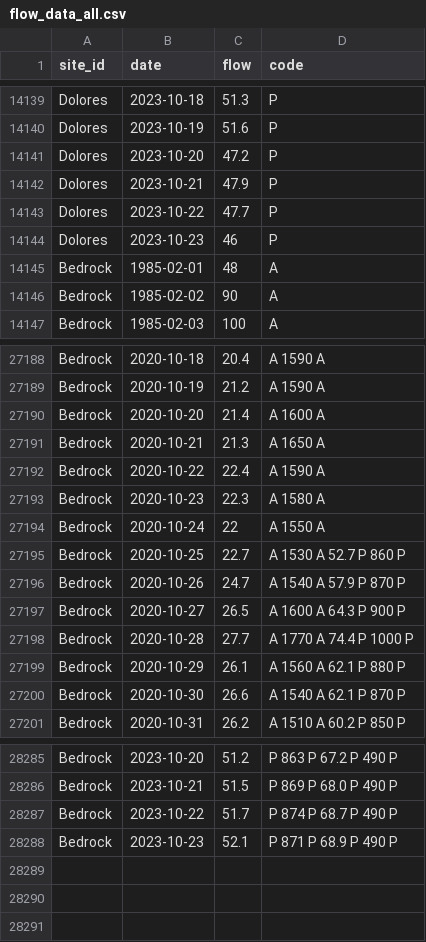
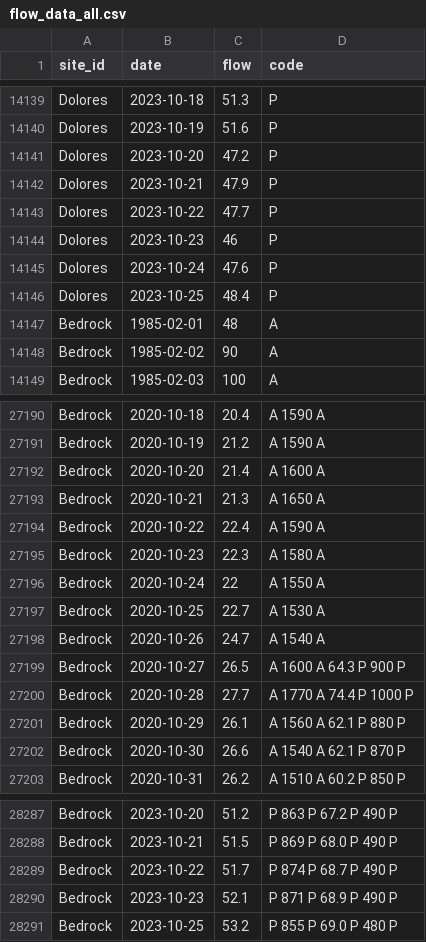
Before and after one commit to mschmidty/dolores_flow_predict, a CSV file: output/flow_data_all.csv, drawn as a sheet; only a part is shown, gaps mark what is left out.

```diff
--- a/output/flow_data_all.csv
+++ b/output/flow_data_all.csv
@@ -14144,2 +14144,4 @@ Dolores,2023-10-22,47.7,P
 Dolores,2023-10-23,46,P
+Dolores,2023-10-24,47.6,P
+Dolores,2023-10-25,48.4,P
 Bedrock,1985-02-01,48,A
@@ -27194,4 +27196,4 @@ Bedrock,2020-10-23,22.3,A	1580	A
 Bedrock,2020-10-24,22,A	1550	A
-Bedrock,2020-10-25,22.7,A	1530	A	52.7	P	860	P
-Bedrock,2020-10-26,24.7,A	1540	A	57.9	P	870	P
+Bedrock,2020-10-25,22.7,A	1530	A
+Bedrock,2020-10-26,24.7,A	1540	A
 Bedrock,2020-10-27,26.5,A	1600	A	64.3	P	900	P
@@ -28288 +28290,2 @@ Bedrock,2023-10-22,51.7,P	874	P	68.7	P	490	P
 Bedrock,2023-10-23,52.1,P	871	P	68.9	P	490	P
+Bedrock,2023-10-25,53.2,P	855	P	69.0	P	480	P
```
Also changed, not shown: 1 other file.
